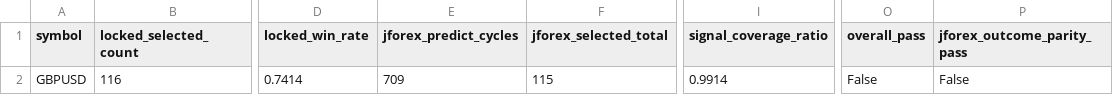
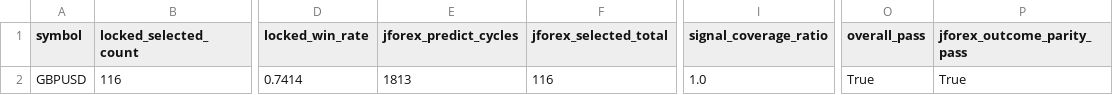
Before and after one commit to jbus84/behemoth, a CSV file: data/analysis/backtest_reconcile/GBPUSD_local_jforex_outcome_parity_summary.csv, drawn as a sheet; only a part is shown, gaps mark what is left out; the diff names each change by its address in the sheet, - before the commit and + after, or states it on an @@ line.

```diff
--- a/data/analysis/backtest_reconcile/GBPUSD_local_jforex_outcome_parity_summary.csv
+++ b/data/analysis/backtest_reconcile/GBPUSD_local_jforex_outcome_parity_summary.csv
-E2 (jforex_predict_cycles): 709
+E2 (jforex_predict_cycles): 1813
-F2 (jforex_selected_total): 115
+F2 (jforex_selected_total): 116
-I2 (signal_coverage_ratio): 0.9914
+I2 (signal_coverage_ratio): 1.0
-O2 (overall_pass): False
+O2 (overall_pass): True
-P2 (jforex_outcome_parity_pass): False
+P2 (jforex_outcome_parity_pass): True
```
Also changed, not shown: data/analysis/backtest_reconcile/AUDUSD_local_jforex_outcome_parity_summary.csv, data/analysis/backtest_reconcile/USDCAD_local_jforex_outcome_parity_summary.csv, 7 other files.
